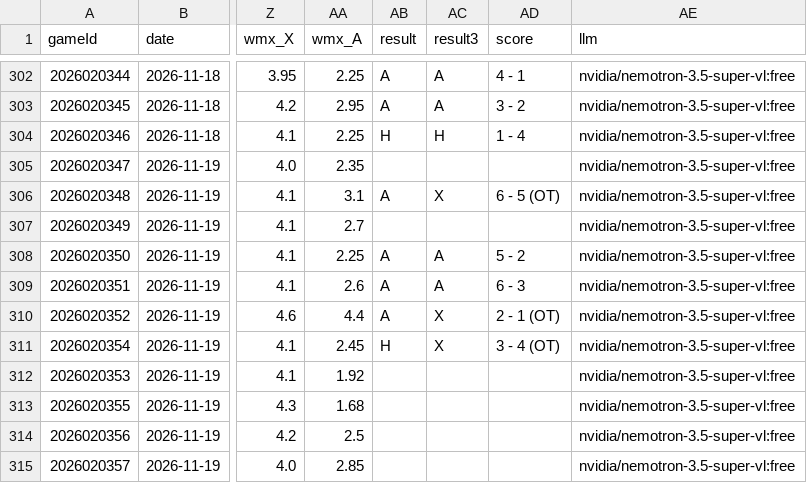
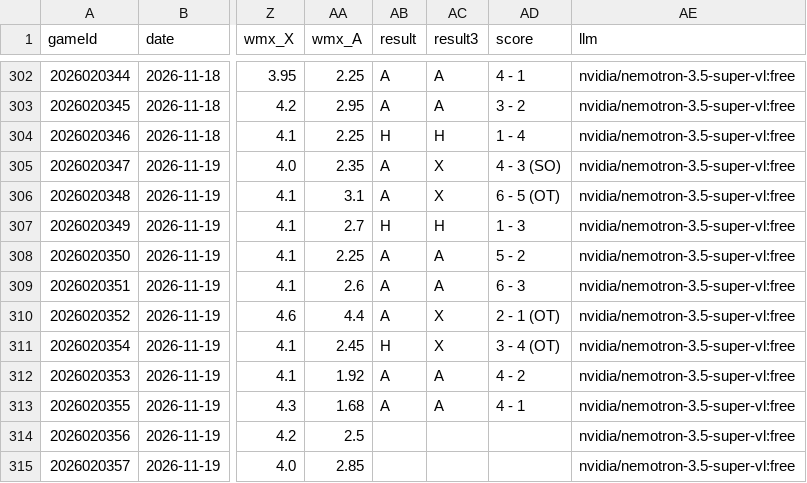
Before and after one commit to CR0ZER/NHL-Predictor, a CSV file: data/predictions.csv, drawn as a sheet; only a part is shown, gaps mark what is left out; the diff names each change by its address in the sheet, - before the commit and + after, or states it on an @@ line.

```diff
--- a/data/predictions.csv
+++ b/data/predictions.csv
-AB305 (result): (empty)
+AB305 (result): A
-AC305 (result3): (empty)
+AC305 (result3): X
-AD305 (score): (empty)
+AD305 (score): 4 - 3 (SO)
-AB307 (result): (empty)
+AB307 (result): H
-AC307 (result3): (empty)
+AC307 (result3): H
-AD307 (score): (empty)
+AD307 (score): 1 - 3
-AB312:AB313 (result): (empty)
+AB312:AB313 (result): A
-AC312:AC313 (result3): (empty)
+AC312:AC313 (result3): A
-AD312 (score): (empty)
+AD312 (score): 4 - 2
-AD313 (score): (empty)
+AD313 (score): 4 - 1
```
Also changed, not shown: data/paper_bets.csv.
